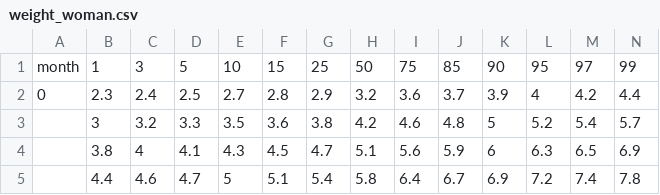
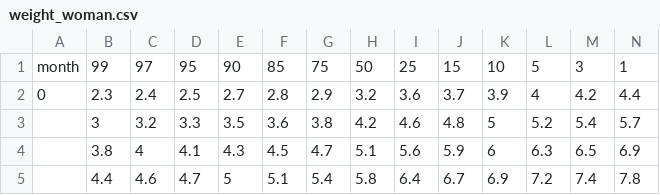
Before and after one commit to Kane-Lee/baby_growth_web, a CSV file: weight_woman.csv, drawn as a sheet; only a part is shown.

```diff
--- a/weight_woman.csv
+++ b/weight_woman.csv
@@ -1,2 +1,2 @@
-month,1,3,5,10,15,25,50,75,85,90,95,97,99
+month,99,97,95,90,85,75,50,25,15,10,5,3,1
 0,2.3,2.4,2.5,2.7,2.8,2.9,3.2,3.6,3.7,3.9,4,4.2,4.4
```
Also changed, not shown: weight_man.csv, 1 other file.
